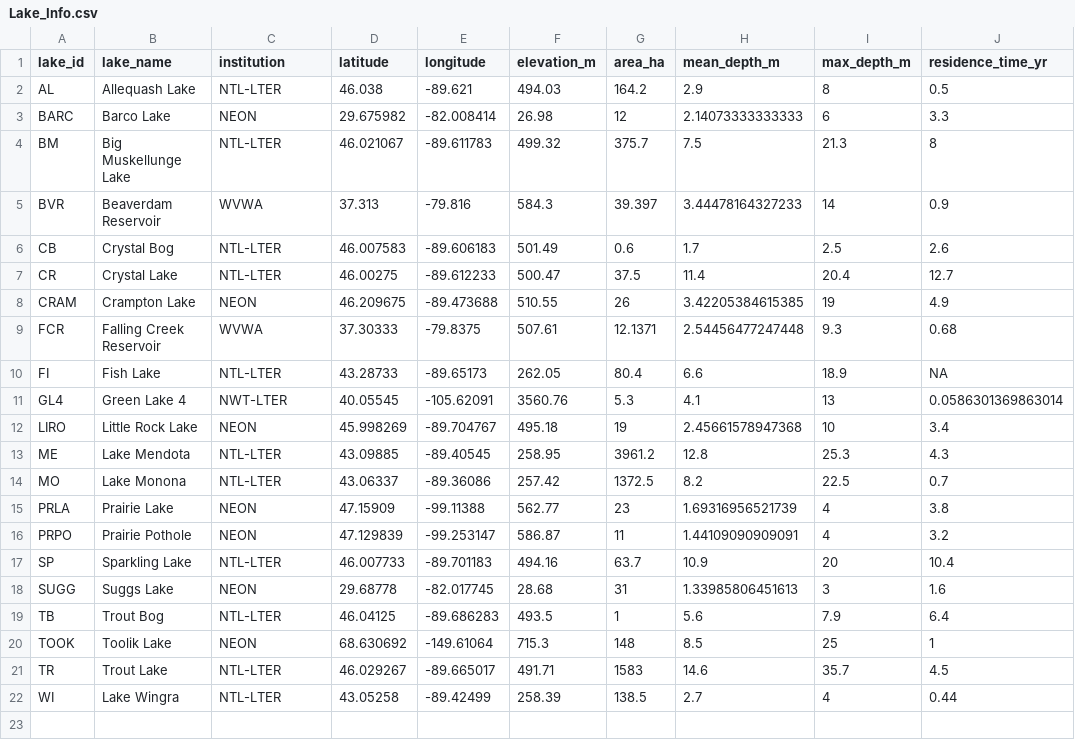
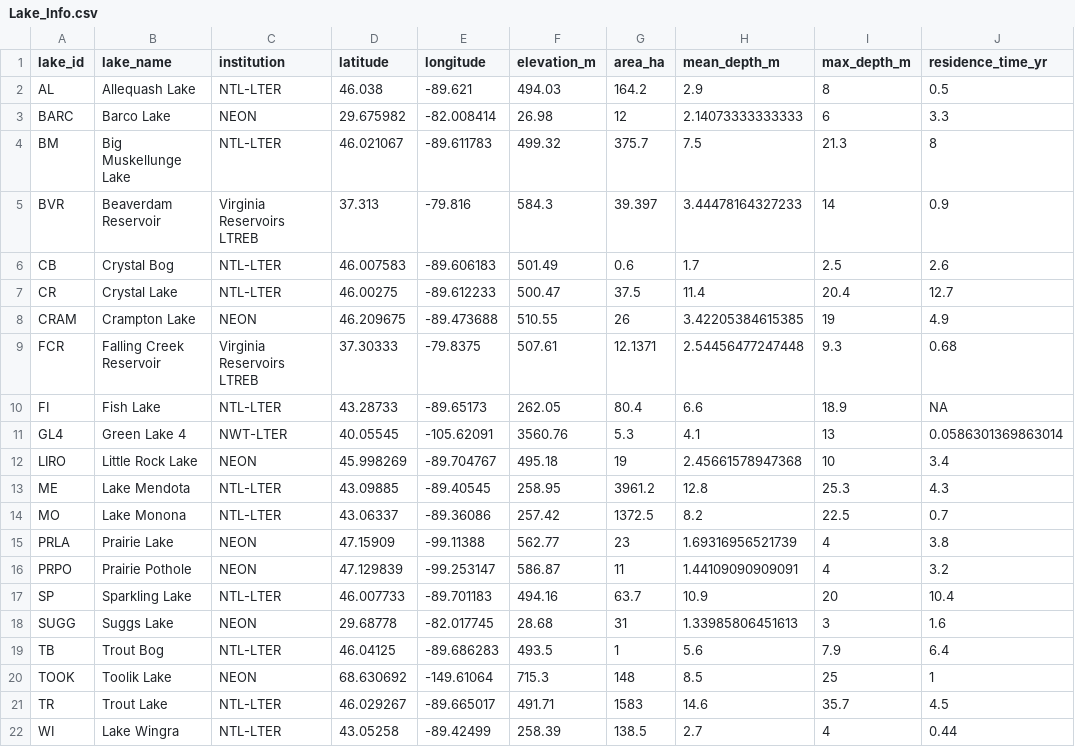
Before and after one commit to eco-kgml/DataCleaning, a CSV file: Lake_Info.csv, drawn as a sheet; only a part is shown; the diff names each change by its address in the sheet, - before the commit and + after, or states it on an @@ line.

Commit message:
Change WVWA to Virginia Reservoirs LTREB

```diff
--- a/Lake_Info.csv
+++ b/Lake_Info.csv
-C5 (institution): WVWA
+C5 (institution): Virginia Reservoirs LTREB
-C9 (institution): WVWA
+C9 (institution): Virginia Reservoirs LTREB
```
Also changed, not shown: 3 other files.
